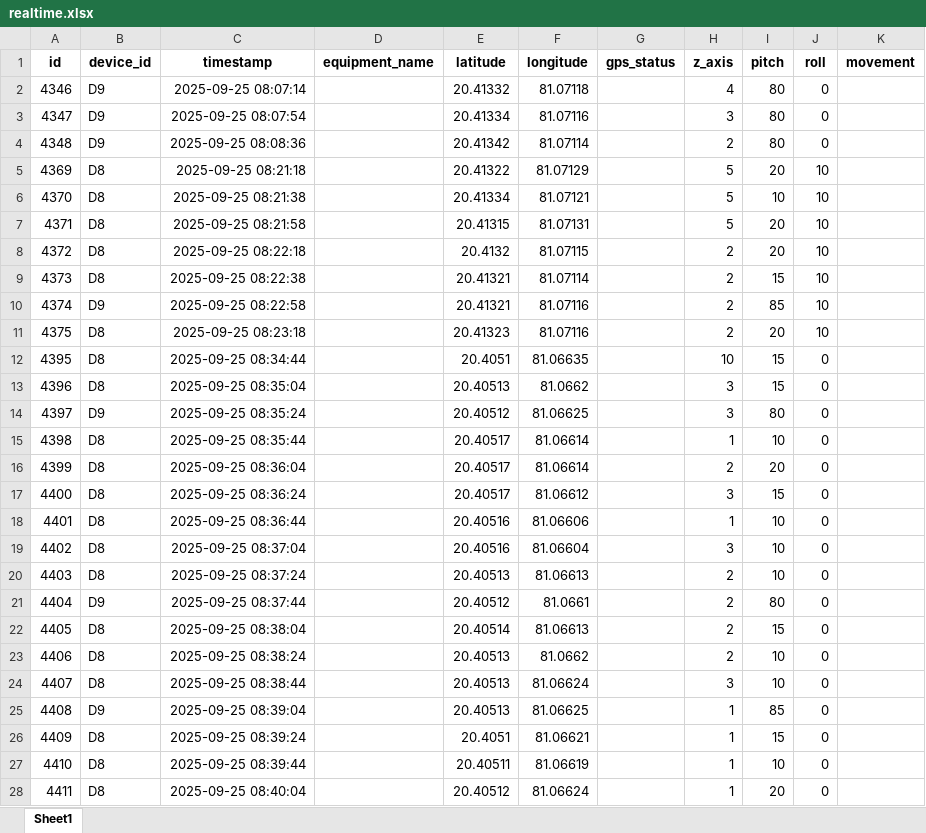
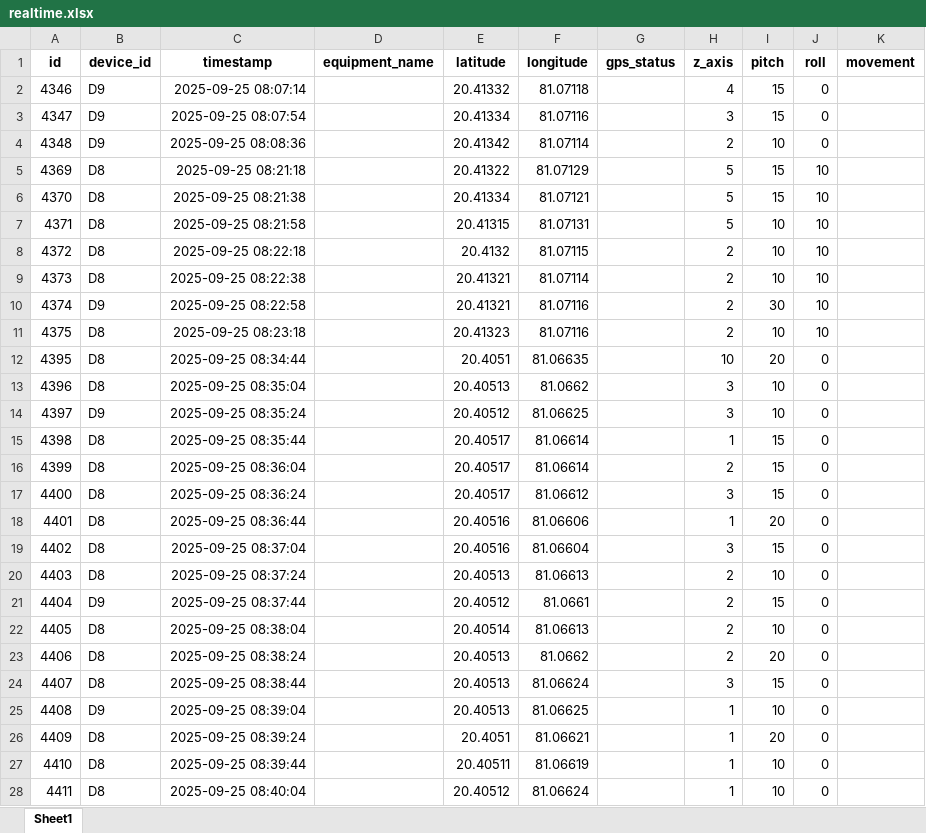
Before and after one commit to Haritha-200016/backend-, an Excel workbook: pythonproject/src/realtime.xlsx, sheet Sheet1, drawn as a sheet; only a part is shown; values as stored, in another font and other column widths than the file's, no borders; charts and pictures not drawn; the diff covers the shown part only; the diff names each change by its address in the sheet, - before the commit and + after, or states it on an @@ line.

Commit message:
updated files after changes

```diff
--- a/pythonproject/src/realtime.xlsx (sheet Sheet1)
+++ b/pythonproject/src/realtime.xlsx (sheet Sheet1)
-I2:I3 (pitch): 80
+I2:I3 (pitch): 15
-I4 (pitch): 80
+I4 (pitch): 10
-I5 (pitch): 20
+I5 (pitch): 15
-I6 (pitch): 10
+I6 (pitch): 15
-I7:I8 (pitch): 20
+I7:I8 (pitch): 10
-I9 (pitch): 15
+I9 (pitch): 10
-I10 (pitch): 85
+I10 (pitch): 30
-I11 (pitch): 20
+I11 (pitch): 10
-I12 (pitch): 15
+I12 (pitch): 20
-I13 (pitch): 15
+I13 (pitch): 10
-I14 (pitch): 80
+I14 (pitch): 10
-I15 (pitch): 10
+I15 (pitch): 15
-I16 (pitch): 20
+I16 (pitch): 15
-I18 (pitch): 10
+I18 (pitch): 20
-I19 (pitch): 10
+I19 (pitch): 15
-I21 (pitch): 80
+I21 (pitch): 15
-I22 (pitch): 15
+I22 (pitch): 10
-I23 (pitch): 10
+I23 (pitch): 20
-I24 (pitch): 10
+I24 (pitch): 15
-I25 (pitch): 85
+I25 (pitch): 10
-I26 (pitch): 15
+I26 (pitch): 20
-I28 (pitch): 20
+I28 (pitch): 10
```
Also changed, not shown: 340 edited cells elsewhere in this sheet, formulas that keep their value.
